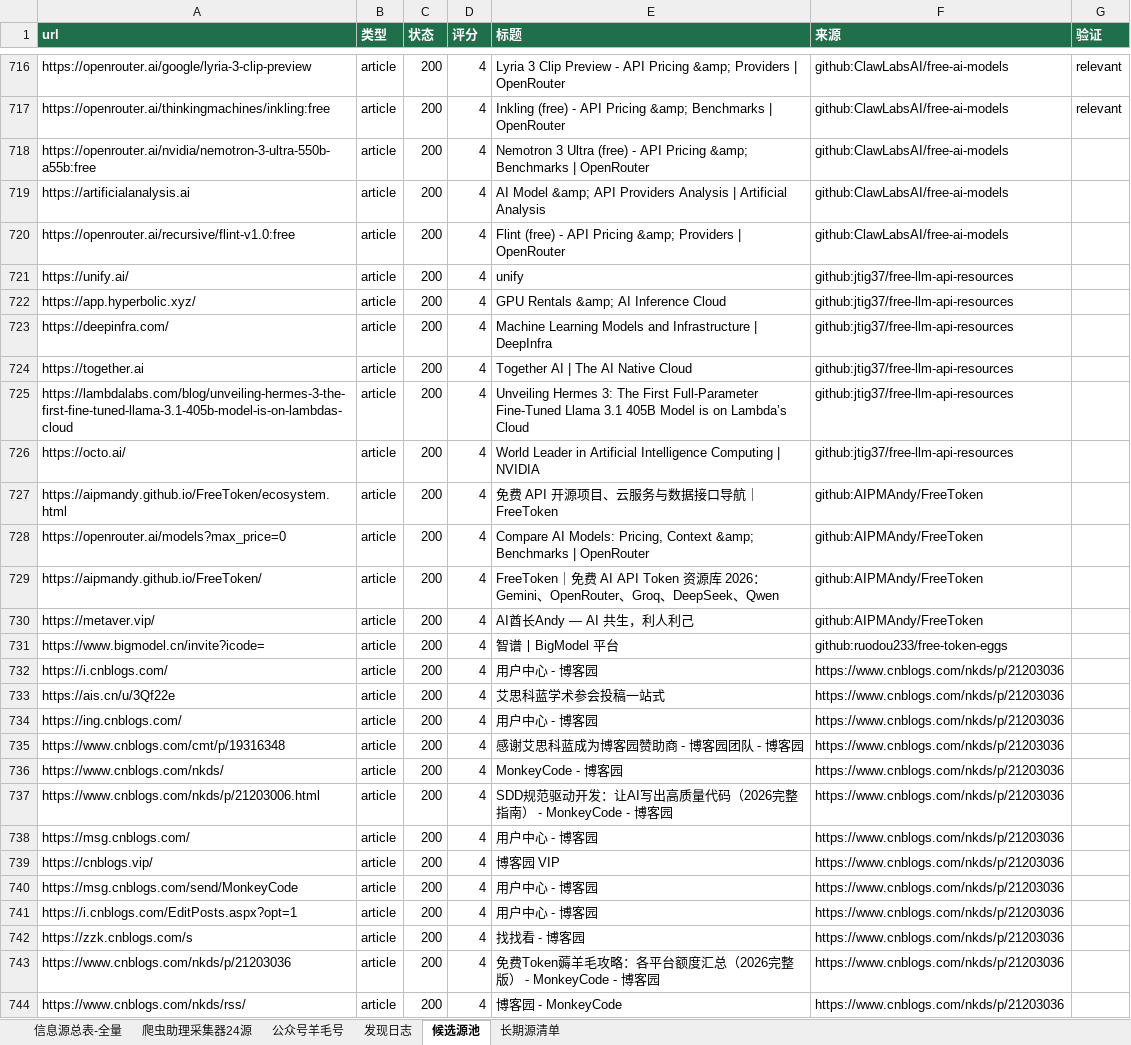
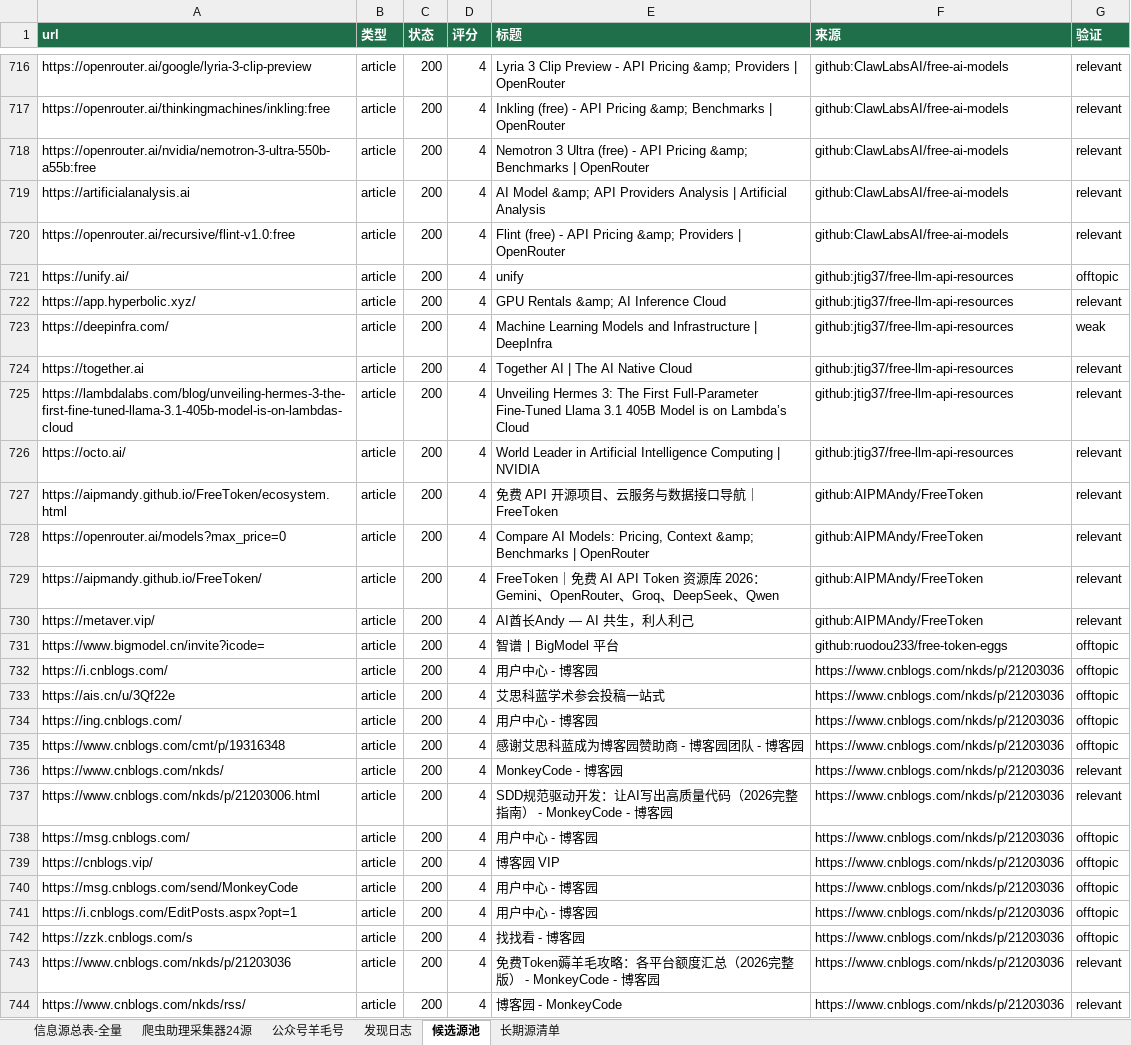
Before and after one commit to KJAI123/tokenmost, an Excel workbook: data-research/信息源总表-全量版.xlsx, sheet 候选源池, drawn as a sheet; only a part is shown, gaps mark what is left out; values as stored, in another font and other column widths than the file's, no borders; the diff covers the shown part only; the diff names each change by its address in the sheet, - before the commit and + after, or states it on an @@ line.

```diff
--- a/data-research/信息源总表-全量版.xlsx (sheet 候选源池)
+++ b/data-research/信息源总表-全量版.xlsx (sheet 候选源池)
-G718:G720 (验证): (empty)
+G718:G720 (验证): relevant
-G721 (验证): (empty)
+G721 (验证): offtopic
-G722 (验证): (empty)
+G722 (验证): relevant
-G723 (验证): (empty)
+G723 (验证): weak
-G724:G730 (验证): (empty)
+G724:G730 (验证): relevant
-G731:G735 (验证): (empty)
+G731:G735 (验证): offtopic
-G736:G737 (验证): (empty)
+G736:G737 (验证): relevant
-G738:G742 (验证): (empty)
+G738:G742 (验证): offtopic
-G743:G744 (验证): (empty)
+G743:G744 (验证): relevant
```
Also changed, not shown: 18 edited cells elsewhere in this sheet, 9 other files.
